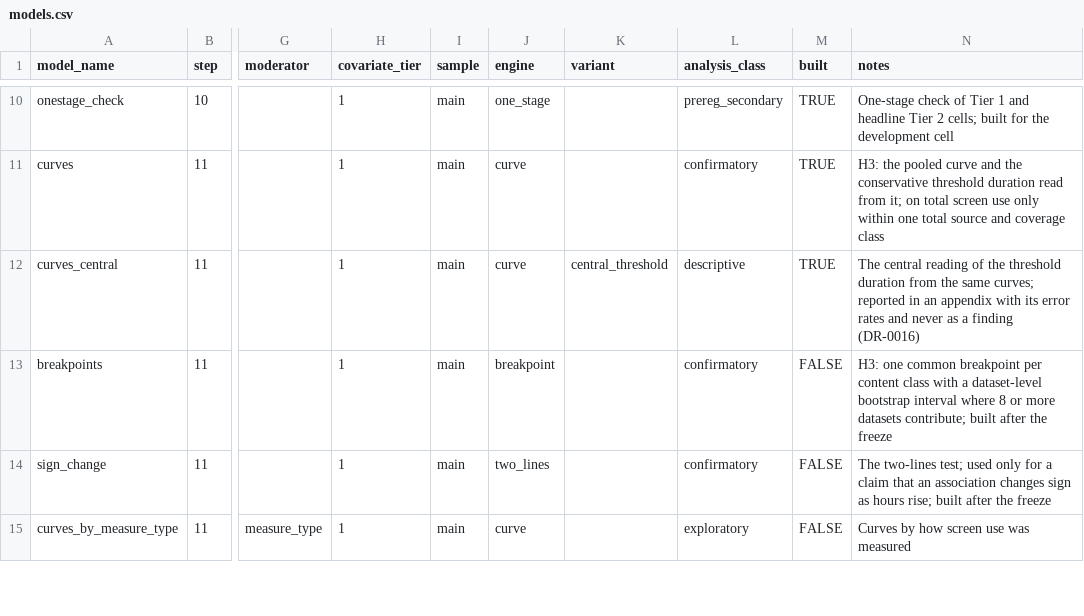
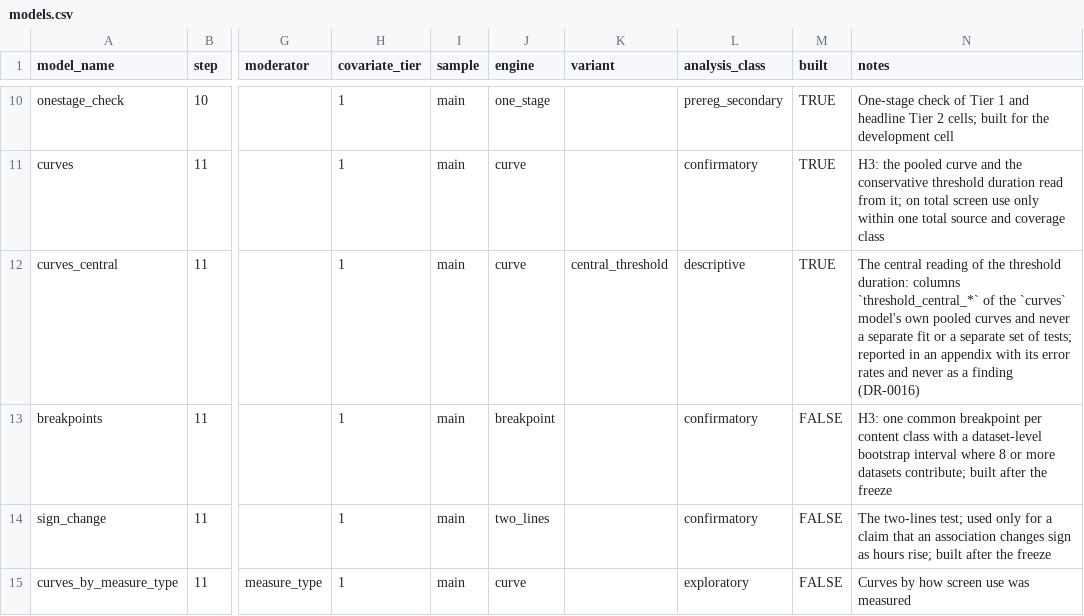
Before and after one commit to Motivation-and-Behaviour/bigger_picture, a CSV file: analysis/models.csv, drawn as a sheet; only a part is shown, gaps mark what is left out; the diff names each change by its address in the sheet, - before the commit and + after, or states it on an @@ line.

```diff
--- a/analysis/models.csv
+++ b/analysis/models.csv
-N12 (notes): …the threshold duration from the same curves; reported in…
+N12 (notes): …the threshold duration: columns `threshold_central_*` of the `curves` model's own pooled curves and never a separate fit or a separate set of tests; reported in…
```
Also changed, not shown: 25 other files.
